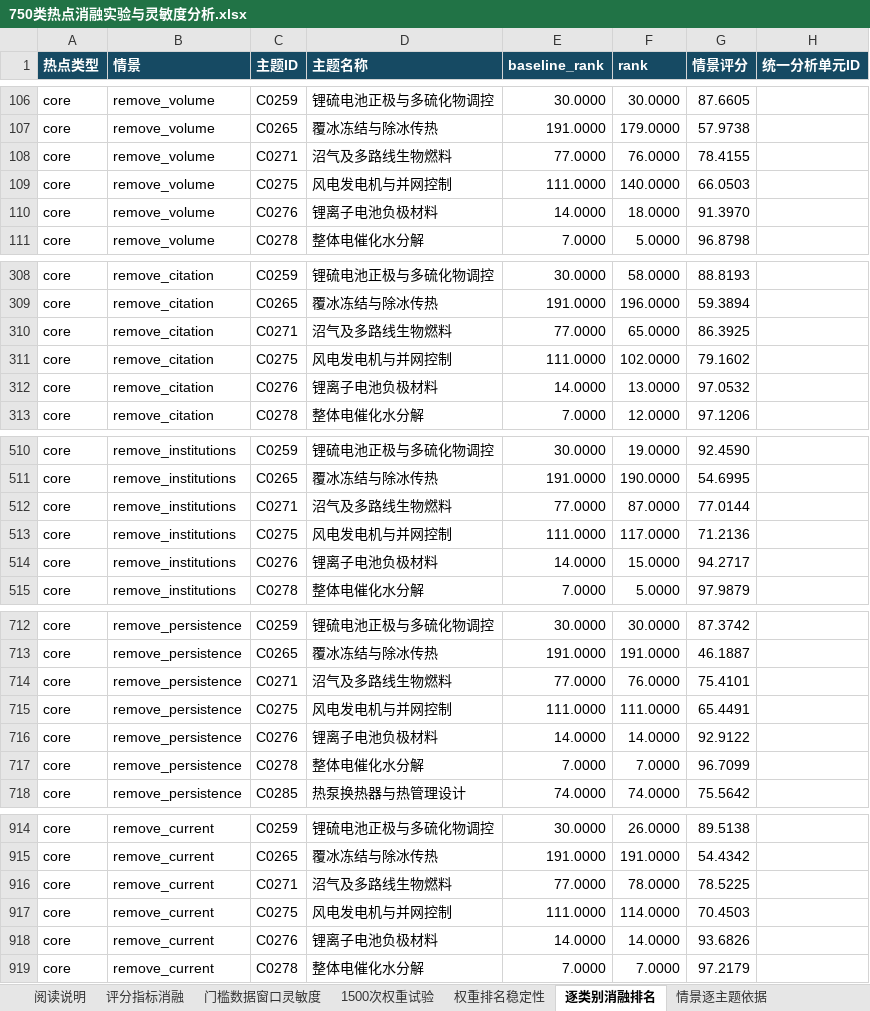
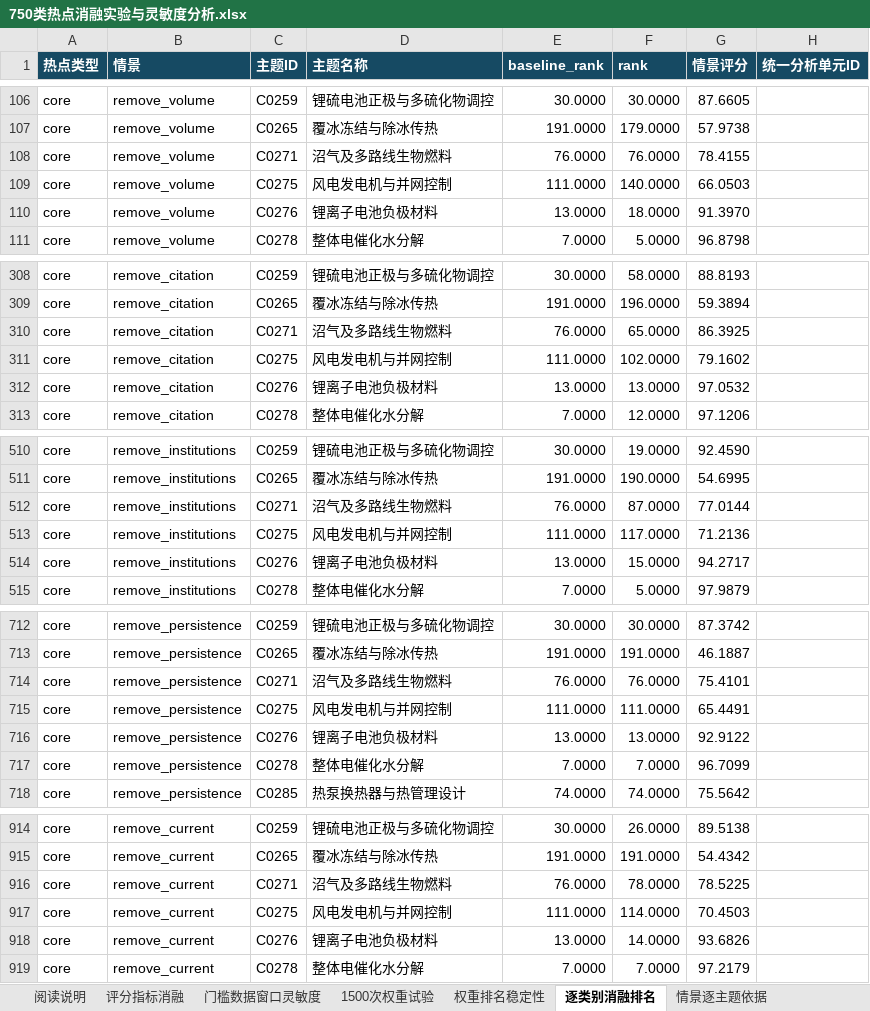
Before and after one commit to Liangyl0428/energy-topic-hotspots, an Excel workbook: assets/snapshot_20260925/hotspots/750类热点消融实验与灵敏度分析.xlsx, sheet 逐类别消融排名, drawn as a sheet; only a part is shown, gaps mark what is left out; values as stored, in another font and other column widths than the file's, no borders; the diff covers the shown part only; the diff names each change by its address in the sheet, - before the commit and + after, or states it on an @@ line.

```diff
--- a/assets/snapshot_20260925/hotspots/750类热点消融实验与灵敏度分析.xlsx (sheet 逐类别消融排名)
+++ b/assets/snapshot_20260925/hotspots/750类热点消融实验与灵敏度分析.xlsx (sheet 逐类别消融排名)
-E108 (baseline_rank): 77.0000
+E108 (baseline_rank): 76.0000
-E110 (baseline_rank): 14.0000
+E110 (baseline_rank): 13.0000
-E310 (baseline_rank): 77.0000
+E310 (baseline_rank): 76.0000
-E312 (baseline_rank): 14.0000
+E312 (baseline_rank): 13.0000
-E512 (baseline_rank): 77.0000
+E512 (baseline_rank): 76.0000
-E514 (baseline_rank): 14.0000
+E514 (baseline_rank): 13.0000
-E714 (baseline_rank): 77.0000
+E714 (baseline_rank): 76.0000
-E716 (baseline_rank): 14.0000
+E716 (baseline_rank): 13.0000
-F716 (rank): 14.0000
+F716 (rank): 13.0000
-E916 (baseline_rank): 77.0000
+E916 (baseline_rank): 76.0000
-E918 (baseline_rank): 14.0000
+E918 (baseline_rank): 13.0000
```
Also changed, not shown: 12 edited cells elsewhere in this sheet, sheet 1500次权重试验, sheet 评分指标消融, sheet 阅读说明, sheet 权重排名稳定性, 30 other files.
